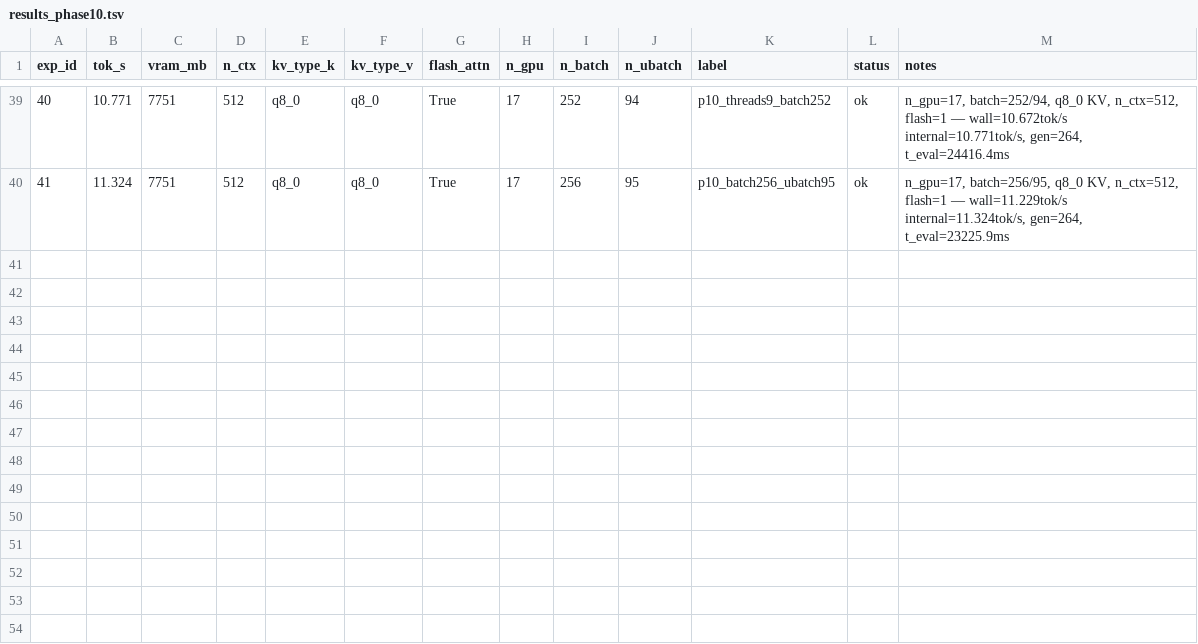
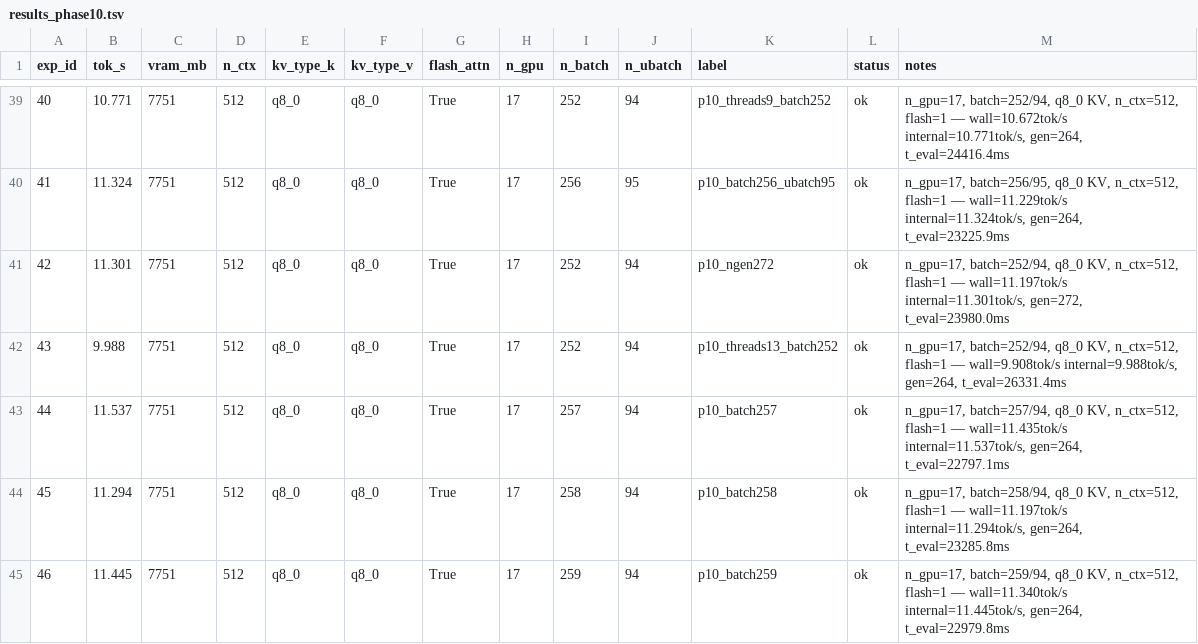
Before and after one commit to AlexChen31337/qwen35-moe-offload, a TSV file: results_phase10.tsv, drawn as a sheet; only a part is shown, gaps mark what is left out; the diff names each change by its address in the sheet, - before the commit and + after, or states it on an @@ line.

Commit message:
phase10 exp 42-46: best=12.331 tok/s (exp 2). n_gen sweep (272), thread interactions, batch sweep (257-259) all worse (9.9-11.5 tok/s). All parameter sweeps confirm current config is optimal.

```diff
--- a/results_phase10.tsv
+++ b/results_phase10.tsv
+row 41: 42 | 11.301 | 7751 | 512 | q8_0 | q8_0 | True | 17 | 252 | 94 | p10_ngen272 | ok | n_gpu=17, batch=252/94, q8_0 KV, n_ctx=512, flash=1 — wall=11.197tok/s internal=11.301tok/s, gen=272, t_eval=23980.0ms
+row 42: 43 | 9.988 | 7751 | 512 | q8_0 | q8_0 | True | 17 | 252 | 94 | p10_threads13_batch252 | ok | n_gpu=17, batch=252/94, q8_0 KV, n_ctx=512, flash=1 — wall=9.908tok/s internal=9.988tok/s, gen=264, t_eval=26331.4ms
+row 43: 44 | 11.537 | 7751 | 512 | q8_0 | q8_0 | True | 17 | 257 | 94 | p10_batch257 | ok | n_gpu=17, batch=257/94, q8_0 KV, n_ctx=512, flash=1 — wall=11.435tok/s internal=11.537tok/s, gen=264, t_eval=22797.1ms
+row 44: 45 | 11.294 | 7751 | 512 | q8_0 | q8_0 | True | 17 | 258 | 94 | p10_batch258 | ok | n_gpu=17, batch=258/94, q8_0 KV, n_ctx=512, flash=1 — wall=11.197tok/s internal=11.294tok/s, gen=264, t_eval=23285.8ms
+row 45: 46 | 11.445 | 7751 | 512 | q8_0 | q8_0 | True | 17 | 259 | 94 | p10_batch259 | ok | n_gpu=17, batch=259/94, q8_0 KV, n_ctx=512, flash=1 — wall=11.340tok/s internal=11.445tok/s, gen=264, t_eval=22979.8ms
```
